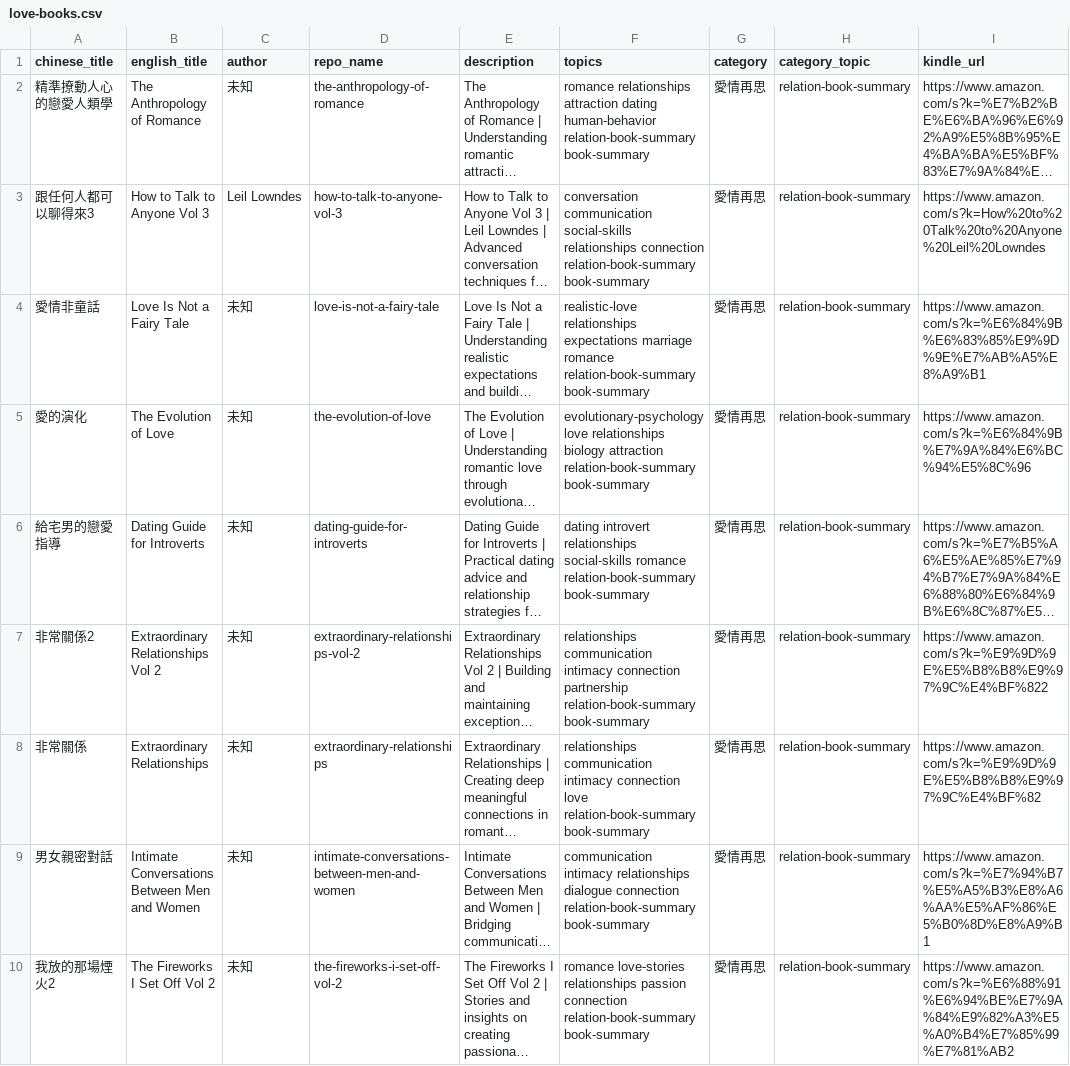
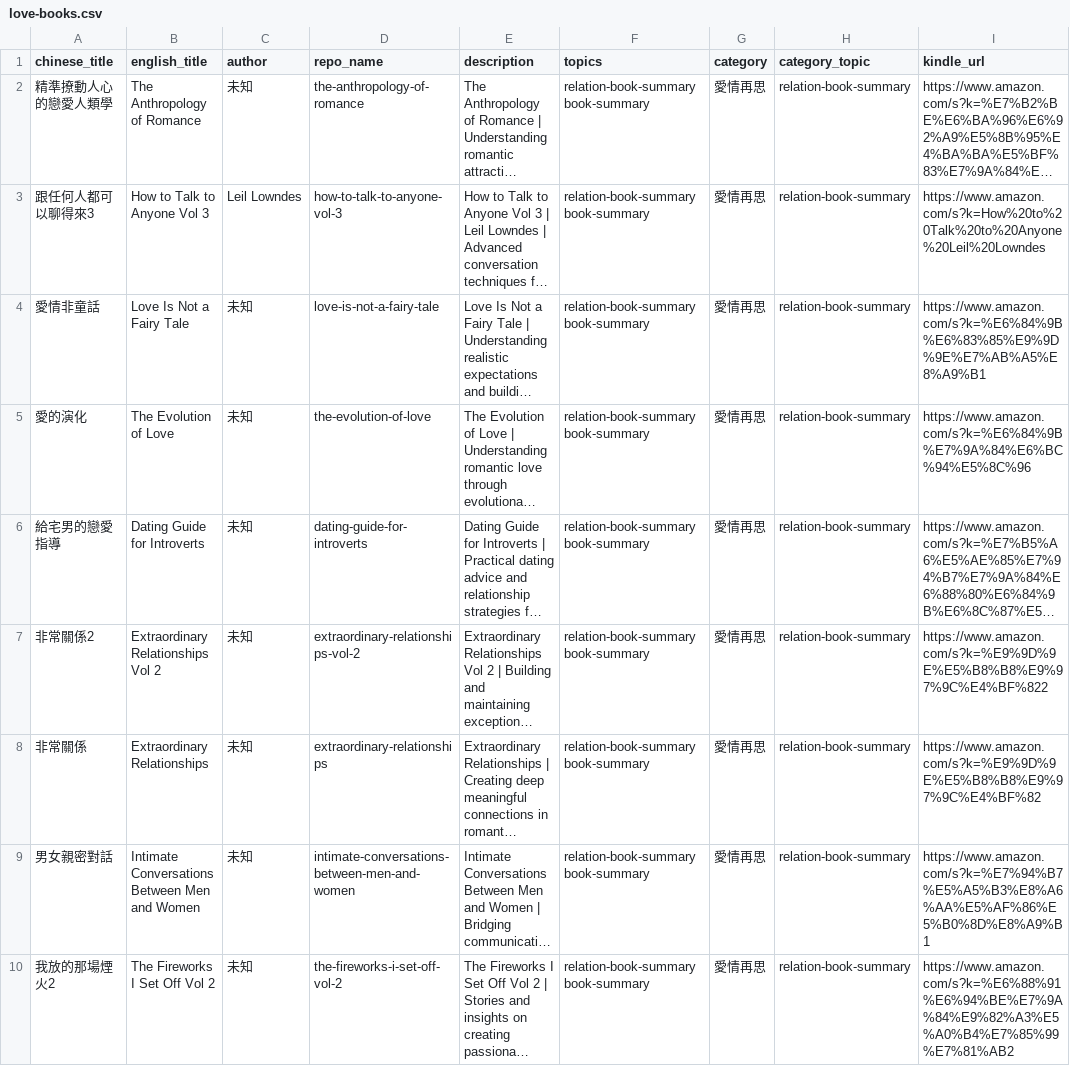
Before and after one commit to Andrewnplus/hugo-book-manager, a CSV file: data/love-books.csv, drawn as a sheet; only a part is shown; long unchanged cells end in …; the diff names each change by its address in the sheet, - before the commit and + after, or states it on an @@ line.

```diff
--- a/data/love-books.csv
+++ b/data/love-books.csv
-F2 (topics): romance relationships attraction dating human-behavior relation-book-summary book-summary
+F2 (topics): relation-book-summary book-summary
-F3 (topics): conversation communication social-skills relationships connection relation-book-summary book-summary
+F3 (topics): relation-book-summary book-summary
-F4 (topics): realistic-love relationships expectations marriage romance relation-book-summary book-summary
+F4 (topics): relation-book-summary book-summary
-F5 (topics): evolutionary-psychology love relationships biology attraction relation-book-summary book-summary
+F5 (topics): relation-book-summary book-summary
-F6 (topics): dating introvert relationships social-skills romance relation-book-summary book-summary
+F6 (topics): relation-book-summary book-summary
-F7 (topics): relationships communication intimacy connection partnership relation-book-summary book-summary
+F7 (topics): relation-book-summary book-summary
-F8 (topics): relationships communication intimacy connection love relation-book-summary book-summary
+F8 (topics): relation-book-summary book-summary
-F9 (topics): communication intimacy relationships dialogue connection relation-book-summary book-summary
+F9 (topics): relation-book-summary book-summary
-F10 (topics): romance love-stories relationships passion connection relation-book-summary book-summary
+F10 (topics): relation-book-summary book-summary
```
Also changed, not shown: data/finance-business-books.csv, data/philosophy-books-2.csv, 8 other files.
